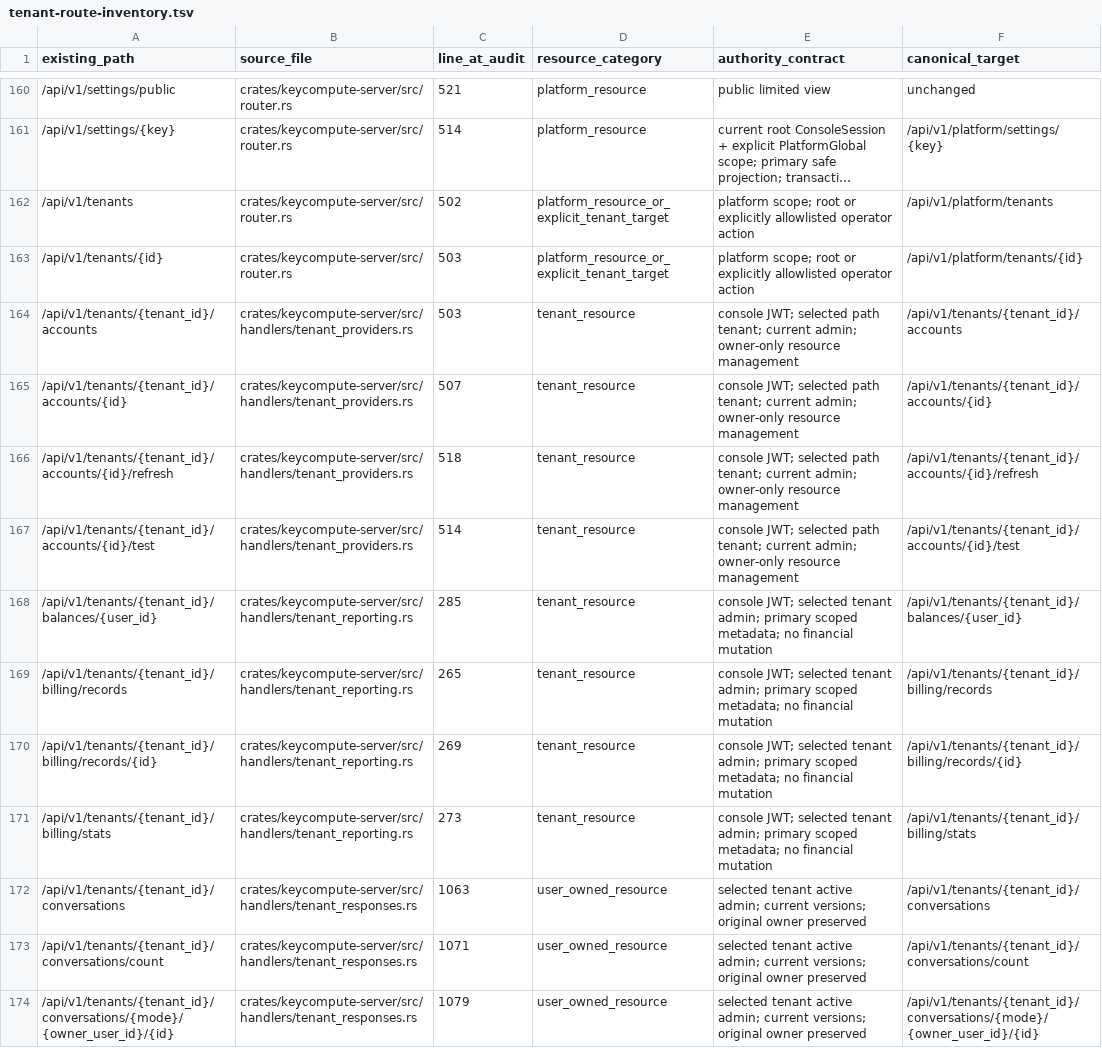
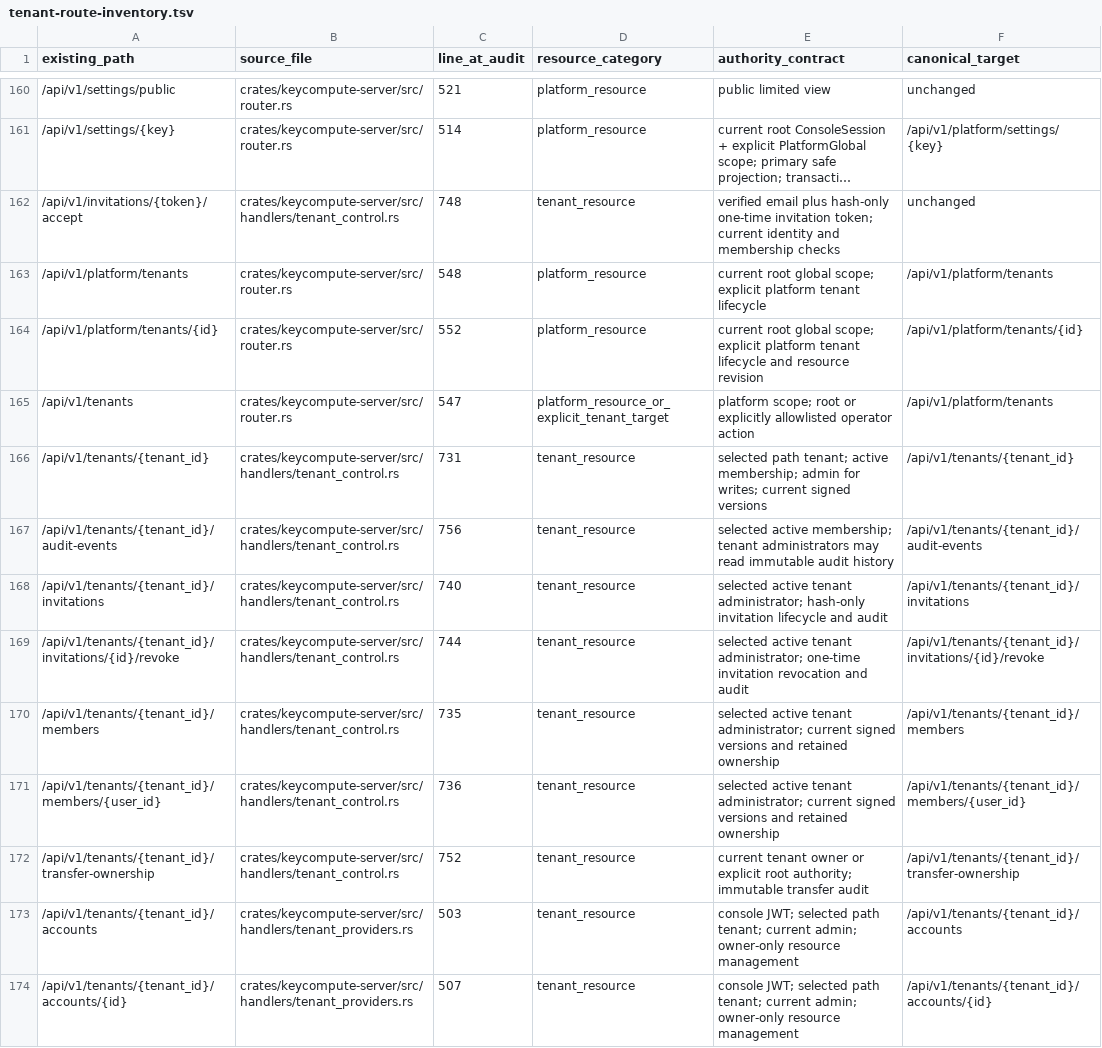
Before and after one commit to keycompute/keycompute, a TSV file: docs/tenant-route-inventory.tsv, drawn as a sheet; only a part is shown, gaps mark what is left out; the shorter side is filled out with more unchanged rows; long unchanged cells end in …; removed rows and columns are numbered as before the commit, all else as after; the diff names each change by its address in the sheet, - before the commit and + after, or states it on an @@ line.

Commit message:
test: enforce tenant route inventory

```diff
--- a/docs/tenant-route-inventory.tsv
+++ b/docs/tenant-route-inventory.tsv
+row 162: /api/v1/invitations/{token}/accept | crates/keycompute-server/src/handlers/tenant_control.rs | 748 | tenant_resource | verified email plus hash-only one-time invitation token; current identity and membership checks | unchanged
+row 163: /api/v1/platform/tenants | crates/keycompute-server/src/router.rs | 548 | platform_resource | current root global scope; explicit platform tenant lifecycle | /api/v1/platform/tenants
+row 164: /api/v1/platform/tenants/{id} | crates/keycompute-server/src/router.rs | 552 | platform_resource | current root global scope; explicit platform tenant lifecycle and resource revision | /api/v1/platform/tenants/{id}
-C165 (line_at_audit): 502
+C165 (line_at_audit): 547
-row 163: /api/v1/tenants/{id} | crates/keycompute-server/src/router.rs | 503 | platform_resource_or_explicit_tenant_target | platform scope; root or explicitly allowlisted operator action | /api/v1/platform/tenants/{id}
+row 166: /api/v1/tenants/{tenant_id} | crates/keycompute-server/src/handlers/tenant_control.rs | 731 | tenant_resource | selected path tenant; active membership; admin for writes; current signed versions | /api/v1/tenants/{tenant_id}
+row 167: /api/v1/tenants/{tenant_id}/audit-events | crates/keycompute-server/src/handlers/tenant_control.rs | 756 | tenant_resource | selected active membership; tenant administrators may read immutable audit history | /api/v1/tenants/{tenant_id}/audit-events
+row 168: /api/v1/tenants/{tenant_id}/invitations | crates/keycompute-server/src/handlers/tenant_control.rs | 740 | tenant_resource | selected active tenant administrator; hash-only invitation lifecycle and audit | /api/v1/tenants/{tenant_id}/invitations
+row 169: /api/v1/tenants/{tenant_id}/invitations/{id}/revoke | crates/keycompute-server/src/handlers/tenant_control.rs | 744 | tenant_resource | selected active tenant administrator; one-time invitation revocation and audit | /api/v1/tenants/{tenant_id}/invitations/{id}/revoke
+row 170: /api/v1/tenants/{tenant_id}/members | crates/keycompute-server/src/handlers/tenant_control.rs | 735 | tenant_resource | selected active tenant administrator; current signed versions and retained ownership | /api/v1/tenants/{tenant_id}/members
+row 171: /api/v1/tenants/{tenant_id}/members/{user_id} | crates/keycompute-server/src/handlers/tenant_control.rs | 736 | tenant_resource | selected active tenant administrator; current signed versions and retained ownership | /api/v1/tenants/{tenant_id}/members/{user_id}
+row 172: /api/v1/tenants/{tenant_id}/transfer-ownership | crates/keycompute-server/src/handlers/tenant_control.rs | 752 | tenant_resource | current tenant owner or explicit root authority; immutable transfer audit | /api/v1/tenants/{tenant_id}/transfer-ownership
```
Also changed, not shown: 4 other files.
